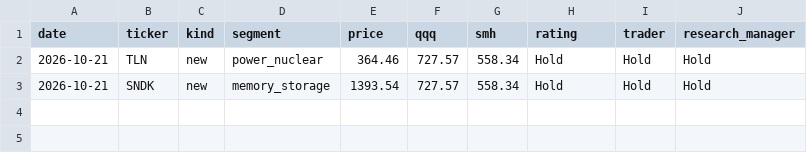
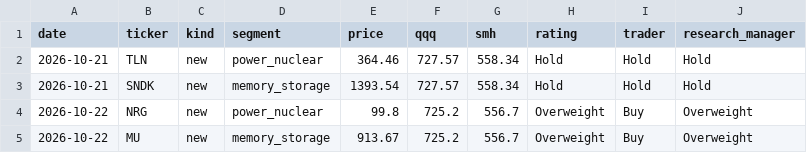
Before and after one commit to neozhixuan/gene-research, a CSV file: data/picks.csv, drawn as a sheet; the diff names each change by its address in the sheet, - before the commit and + after, or states it on an @@ line.

```diff
--- a/data/picks.csv
+++ b/data/picks.csv
+row 4: 2026-10-22 | NRG | new | power_nuclear | 99.8 | 725.2 | 556.7 | Overweight | Buy | Overweight
+row 5: 2026-10-22 | MU | new | memory_storage | 913.67 | 725.2 | 556.7 | Overweight | Buy | Overweight
```
Also changed, not shown: 9 other files.
